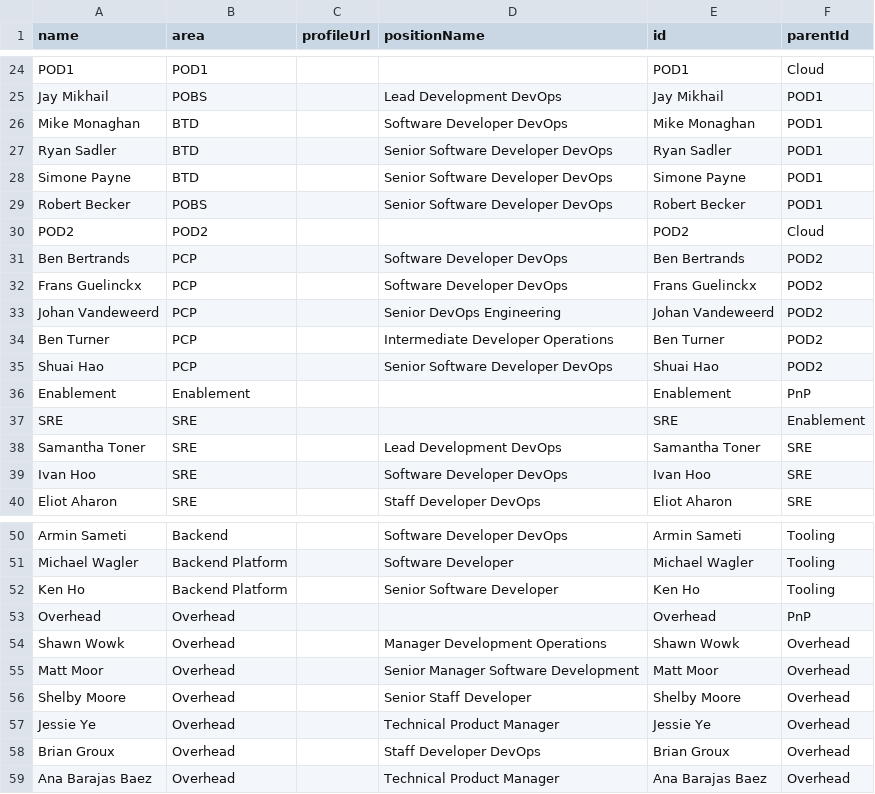
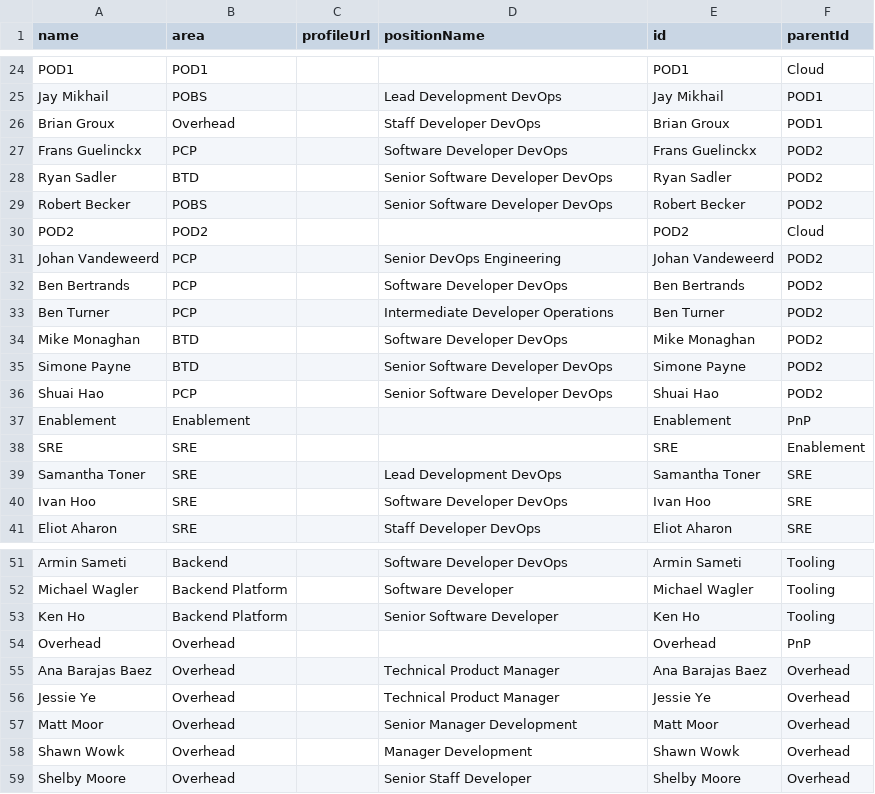
Before and after one commit to lleiguo/gscript, a CSV file: planning/extreme_team.csv, drawn as a sheet; only a part is shown, gaps mark what is left out.

Commit message:
add org only chart

```diff
--- a/planning/extreme_team.csv
+++ b/planning/extreme_team.csv
@@ -25,11 +25,12 @@ POD1,POD1,,,POD1,Cloud
 Jay Mikhail,POBS,,Lead Development DevOps,Jay Mikhail,POD1
-Mike Monaghan,BTD,,Software Developer DevOps,Mike Monaghan,POD1
-Ryan Sadler,BTD,,Senior Software Developer DevOps,Ryan Sadler,POD1
-Simone Payne,BTD,,Senior Software Developer DevOps,Simone Payne,POD1
-Robert Becker,POBS,,Senior Software Developer DevOps,Robert Becker,POD1
+Brian Groux,Overhead,,Staff Developer DevOps,Brian Groux,POD1
+Frans Guelinckx,PCP,,Software Developer DevOps,Frans Guelinckx,POD2
+Ryan Sadler,BTD,,Senior Software Developer DevOps,Ryan Sadler,POD2
+Robert Becker,POBS,,Senior Software Developer DevOps,Robert Becker,POD2
 POD2,POD2,,,POD2,Cloud
+Johan Vandeweerd,PCP,,Senior DevOps Engineering,Johan Vandeweerd,POD2
 Ben Bertrands,PCP,,Software Developer DevOps,Ben Bertrands,POD2
-Frans Guelinckx,PCP,,Software Developer DevOps,Frans Guelinckx,POD2
-Johan Vandeweerd,PCP,,Senior DevOps Engineering,Johan Vandeweerd,POD2
 Ben Turner,PCP,,Intermediate Developer Operations,Ben Turner,POD2
+Mike Monaghan,BTD,,Software Developer DevOps,Mike Monaghan,POD2
+Simone Payne,BTD,,Senior Software Developer DevOps,Simone Payne,POD2
 Shuai Hao,PCP,,Senior Software Developer DevOps,Shuai Hao,POD2
@@ -53,7 +54,6 @@ Ken Ho,Backend Platform,,Senior Software Developer,Ken Ho,Tooling
 Overhead,Overhead,,,Overhead,PnP
-Shawn Wowk,Overhead,,Manager Development Operations,Shawn Wowk,Overhead
-Matt Moor,Overhead,,Senior Manager Software Development,Matt Moor,Overhead
+Ana Barajas Baez,Overhead,,Technical Product Manager,Ana Barajas Baez,Overhead
+Jessie Ye,Overhead,,Technical Product Manager,Jessie Ye,Overhead
+Matt Moor,Overhead,,Senior Manager Development,Matt Moor,Overhead
+Shawn Wowk,Overhead,,Manager Development,Shawn Wowk,Overhead
 Shelby Moore,Overhead,,Senior Staff Developer,Shelby Moore,Overhead
-Jessie Ye,Overhead,,Technical Product Manager,Jessie Ye,Overhead
-Brian Groux,Overhead,,Staff Developer DevOps,Brian Groux,Overhead
-Ana Barajas Baez,Overhead,,Technical Product Manager,Ana Barajas Baez,Overhead
```
